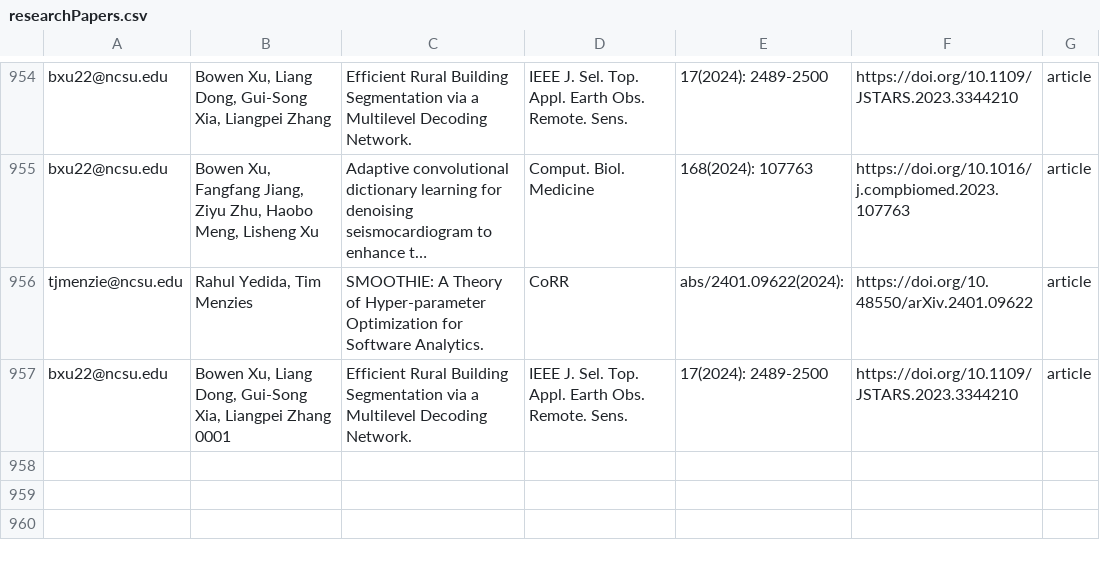
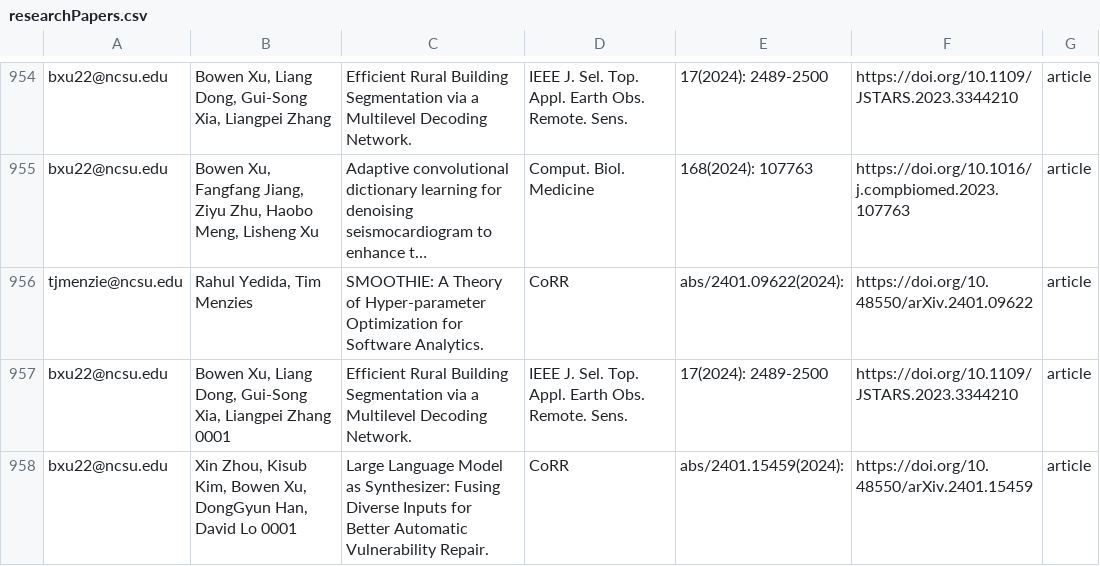
Before and after one commit to ncsu-software/ncsu-software.github.io, a CSV file: _data/researchers/sheets/researchPapers.csv, drawn as a sheet; only a part is shown, gaps mark what is left out; long unchanged cells end in …; the diff names each change by its address in the sheet, - before the commit and + after, or states it on an @@ line.

Commit message:
Update sheets

```diff
--- a/_data/researchers/sheets/researchPapers.csv
+++ b/_data/researchers/sheets/researchPapers.csv
+row 958: bxu22@ncsu.edu | Xin Zhou, Kisub Kim, Bowen Xu, DongGyun Han, David Lo 0001 | Large Language Model as Synthesizer: Fusing Diverse Inputs for Better Automatic Vulnerability Repair. | CoRR | abs/2401.15459(2024): | https://doi.org/10.48550/arXiv.2401.15459 | article
```
